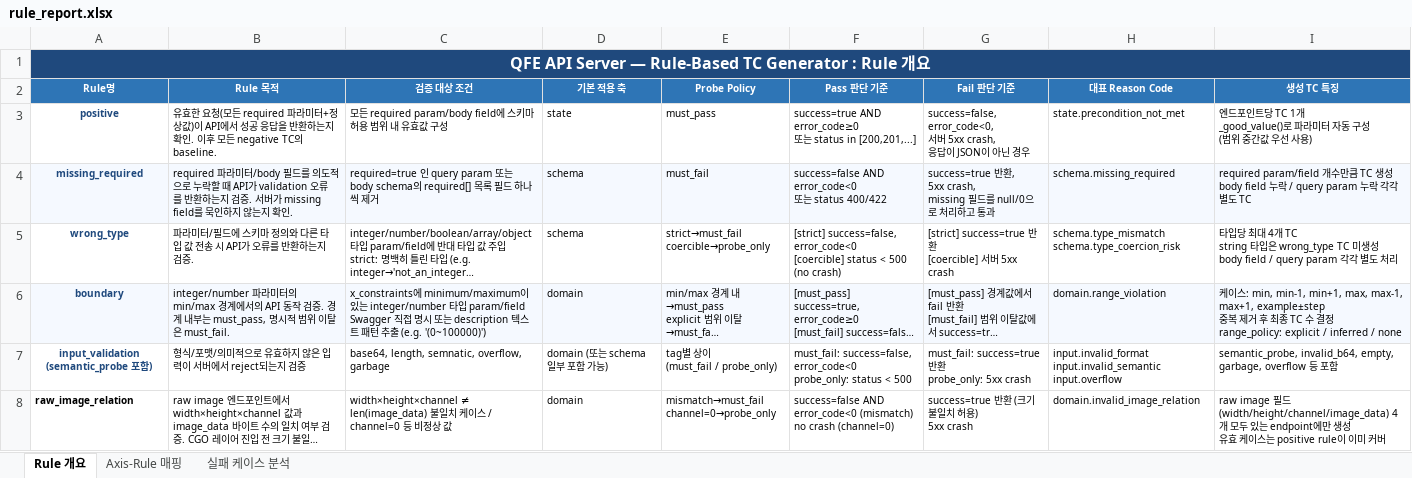
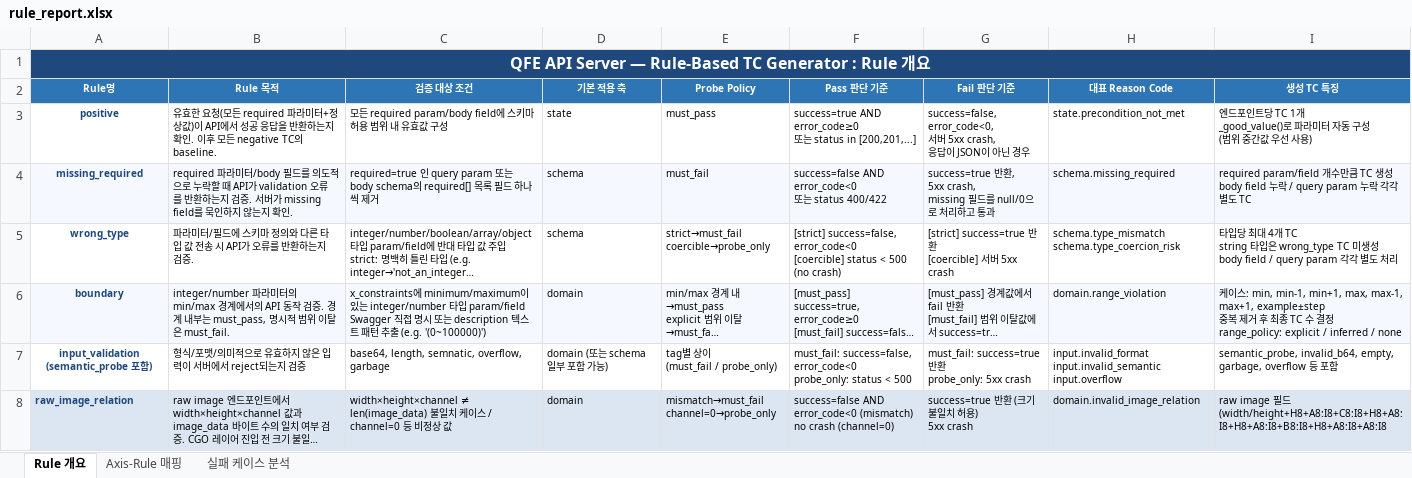
Before and after one commit to soyeon911/Test_Auto, an Excel workbook: rule_report.xlsx, sheet Rule 개요, drawn as a sheet; long unchanged cells end in …; values as stored, in another font and other column widths than the file's, no borders; ↵ is a line break in a cell; the diff names each change by its address in the sheet, - before the commit and + after, or states it on an @@ line.

```diff
--- a/rule_report.xlsx (sheet Rule 개요)
+++ b/rule_report.xlsx (sheet Rule 개요)
-A8:I8 fill: none
+A8:I8 fill: #DCE6F2
-A8 text colour: black
+A8 text colour: #1F497D
-I8 (생성 TC 특징): …필드(width/height/channel/image_data) 4개 모두 있는 endpoint에만 생성 ↵ 유효 케이스는 positive rule이 이미 커버
+I8 (생성 TC 특징): …필드(width/height+H8+A8:I8+C8:I8+H8+A8:I8+H8+A8:I8+B8:I8+H8+A8:I8+A8:I8
```
Also changed, not shown: 6 other files.
